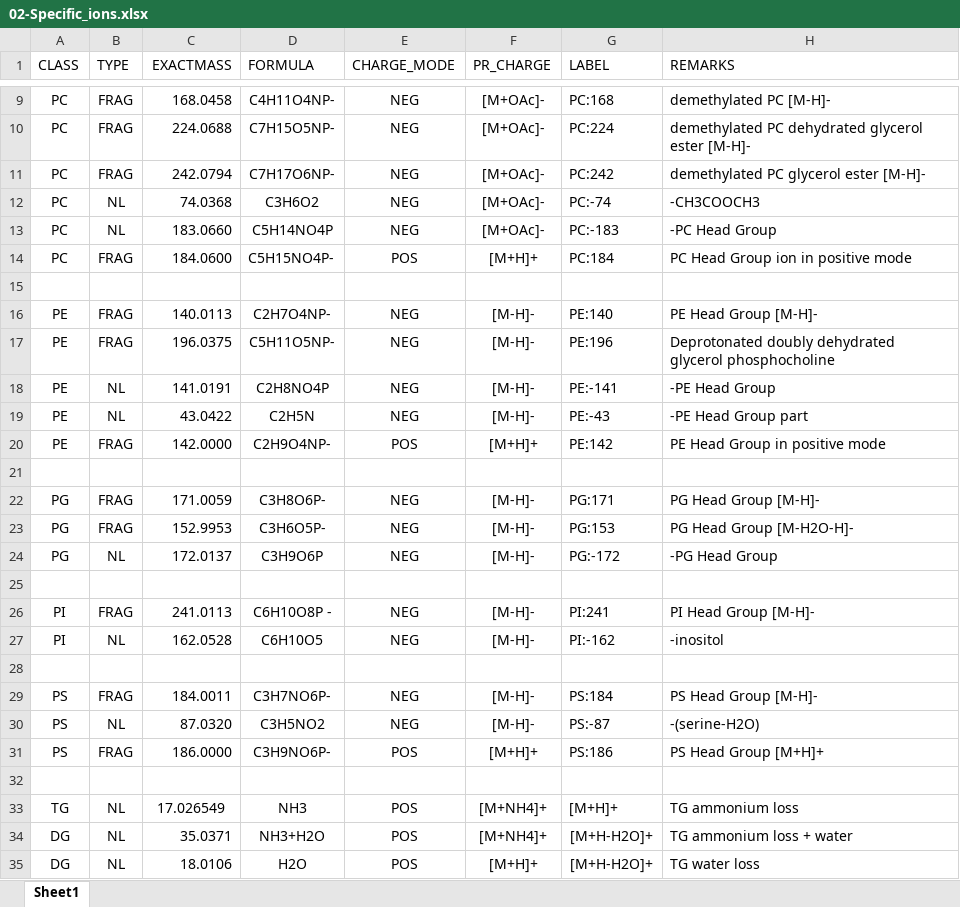
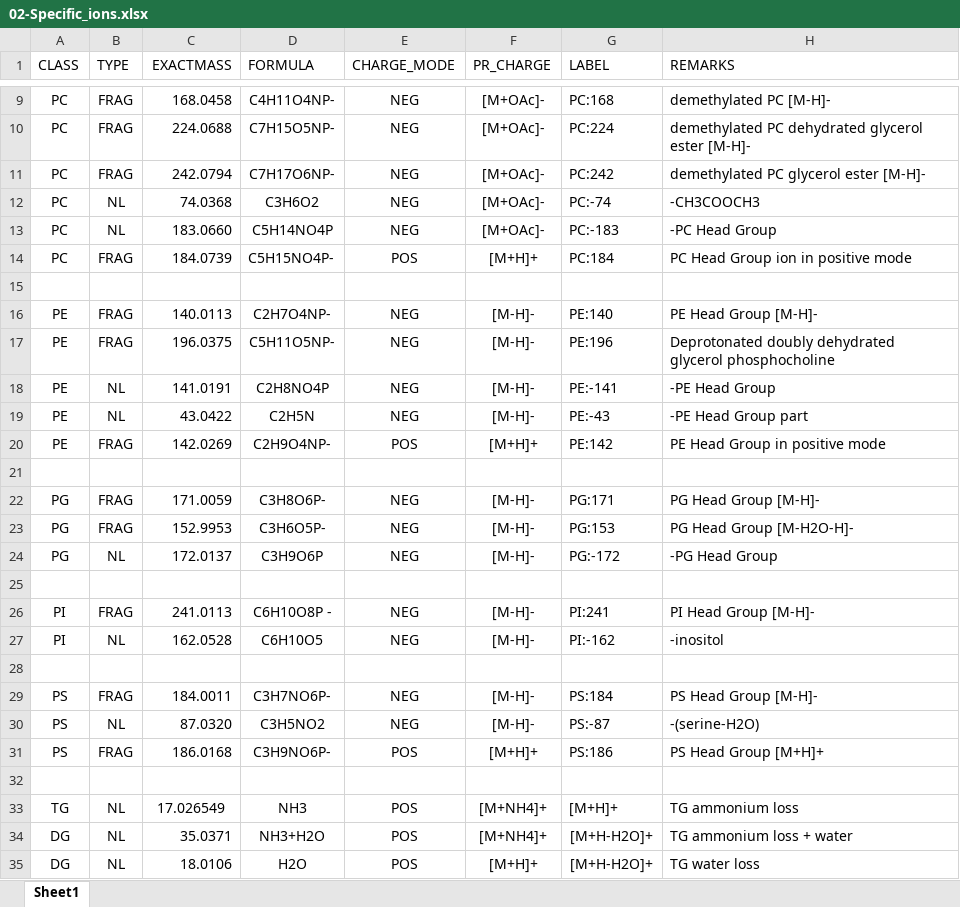
Before and after one commit to SysMedOs/lipidhunter, an Excel workbook: ConfigurationFiles/02-Specific_ions.xlsx, sheet Sheet1, drawn as a sheet; only a part is shown, gaps mark what is left out; values as stored, in another font and other column widths than the file's, no borders; the diff names each change by its address in the sheet, - before the commit and + after, or states it on an @@ line.

Commit message:
Improvements: - Improved: Reduce the Save Information after the Lipid Identification
BugFix:
- Fixed: Specific ions file accure masses
- Temporaty Fixed: for one m/z value to have 2 fragments identification

```diff
--- a/ConfigurationFiles/02-Specific_ions.xlsx (sheet Sheet1)
+++ b/ConfigurationFiles/02-Specific_ions.xlsx (sheet Sheet1)
-C14 (EXACTMASS): 184.0600
+C14 (EXACTMASS): 184.0739
-C20 (EXACTMASS): 142.0000
+C20 (EXACTMASS): 142.0269
-C31 (EXACTMASS): 186.0000
+C31 (EXACTMASS): 186.0168
```
Also changed, not shown: 1 other file.
